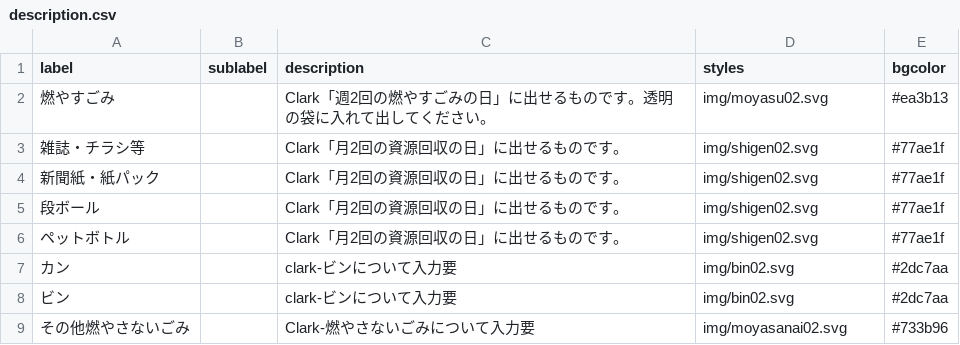
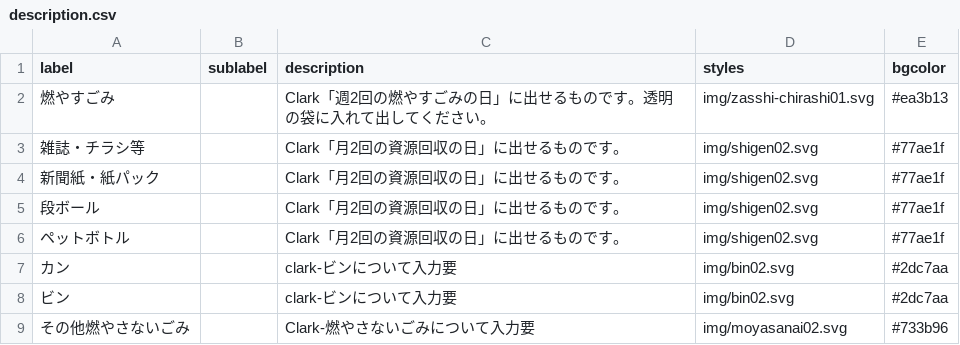
Before and after one commit to clarkashiya-2021/5374, a CSV file: data/description.csv, drawn as a sheet.

Commit message:
Update description.csv
zasshi-chirashi01.svg added

```diff
--- a/data/description.csv
+++ b/data/description.csv
@@ -1,3 +1,3 @@
 label,sublabel,description,styles,bgcolor
-燃やすごみ,,Clark「週2回の燃やすごみの日」に出せるものです。透明の袋に入れて出してください。,img/moyasu02.svg,#ea3b13
+燃やすごみ,,Clark「週2回の燃やすごみの日」に出せるものです。透明の袋に入れて出してください。,img/zasshi-chirashi01.svg,#ea3b13
 雑誌・チラシ等,,Clark「月2回の資源回収の日」に出せるものです。,img/shigen02.svg,#77ae1f
```
